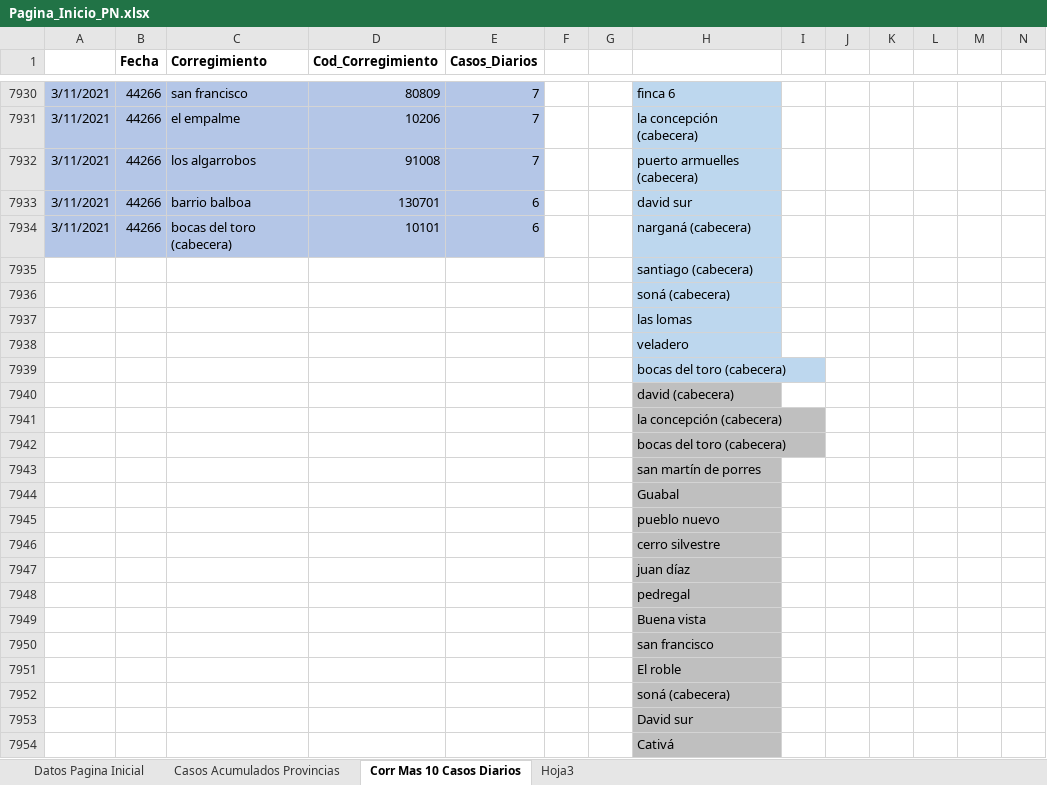
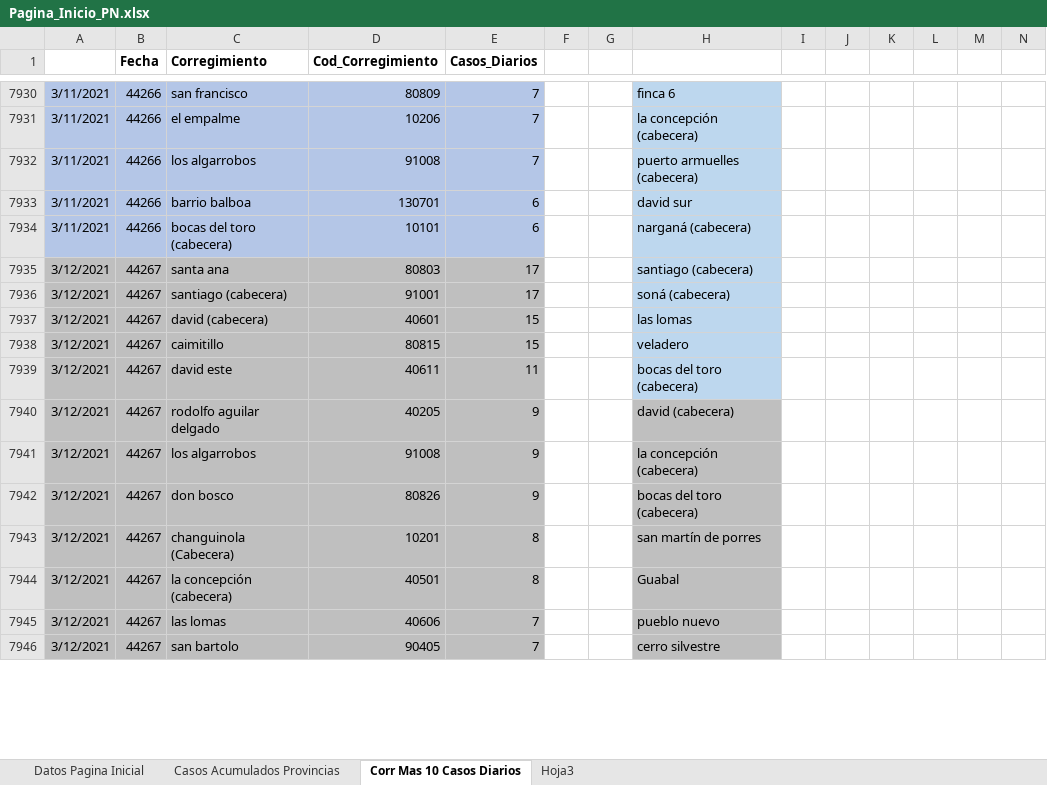
Before and after one commit to Sud-Austral/Datos_Panama, an Excel workbook: datacovidpa/Pagina_Inicio_PN.xlsx, sheet Corr Mas 10 Casos Diarios, drawn as a sheet; only a part is shown, gaps mark what is left out; values as stored, in another font and other column widths than the file's, no borders; table styles not drawn; removed rows and columns are numbered as before the commit, all else as after; the diff covers the shown part only; the diff names each change by its address in the sheet, - before the commit and + after, or states it on an @@ line.

```diff
--- a/datacovidpa/Pagina_Inicio_PN.xlsx (sheet Corr Mas 10 Casos Diarios)
+++ b/datacovidpa/Pagina_Inicio_PN.xlsx (sheet Corr Mas 10 Casos Diarios)
-row 7935:  |  |  |  |  |  |  | santiago (cabecera)
-row 7936:  |  |  |  |  |  |  | soná (cabecera)
-row 7937:  |  |  |  |  |  |  | las lomas
-row 7938:  |  |  |  |  |  |  | veladero
-row 7939:  |  |  |  |  |  |  | bocas del toro (cabecera)
-row 7940:  |  |  |  |  |  |  | david (cabecera)
-row 7941:  |  |  |  |  |  |  | la concepción (cabecera)
-row 7942:  |  |  |  |  |  |  | bocas del toro (cabecera)
-row 7943:  |  |  |  |  |  |  | san martín de porres
-row 7944:  |  |  |  |  |  |  | Guabal
-row 7945:  |  |  |  |  |  |  | pueblo nuevo
-row 7946:  |  |  |  |  |  |  | cerro silvestre
-row 7947:  |  |  |  |  |  |  | juan díaz
-row 7948:  |  |  |  |  |  |  | pedregal
-row 7949:  |  |  |  |  |  |  | Buena vista
-row 7950:  |  |  |  |  |  |  | san francisco
-row 7951:  |  |  |  |  |  |  | El roble
-row 7952:  |  |  |  |  |  |  | soná (cabecera)
-row 7953:  |  |  |  |  |  |  | David sur
-row 7954:  |  |  |  |  |  |  | Cativá
+row 7935: 3/12/2021 | 44267 | santa ana | 80803 | 17 |  |  | santiago (cabecera)
+row 7936: 3/12/2021 | 44267 | santiago (cabecera) | 91001 | 17 |  |  | soná (cabecera)
+row 7937: 3/12/2021 | 44267 | david (cabecera) | 40601 | 15 |  |  | las lomas
+row 7938: 3/12/2021 | 44267 | caimitillo | 80815 | 15 |  |  | veladero
+row 7939: 3/12/2021 | 44267 | david este | 40611 | 11 |  |  | bocas del toro (cabecera)
+row 7940: 3/12/2021 | 44267 | rodolfo aguilar delgado | 40205 | 9 |  |  | david (cabecera)
+row 7941: 3/12/2021 | 44267 | los algarrobos | 91008 | 9 |  |  | la concepción (cabecera)
+row 7942: 3/12/2021 | 44267 | don bosco | 80826 | 9 |  |  | bocas del toro (cabecera)
+row 7943: 3/12/2021 | 44267 | changuinola (Cabecera) | 10201 | 8 |  |  | san martín de porres
+row 7944: 3/12/2021 | 44267 | la concepción (cabecera) | 40501 | 8 |  |  | Guabal
+row 7945: 3/12/2021 | 44267 | las lomas | 40606 | 7 |  |  | pueblo nuevo
+row 7946: 3/12/2021 | 44267 | san bartolo | 90405 | 7 |  |  | cerro silvestre
```
Also changed, not shown: 8 added rows elsewhere in this sheet, 2 other files.
